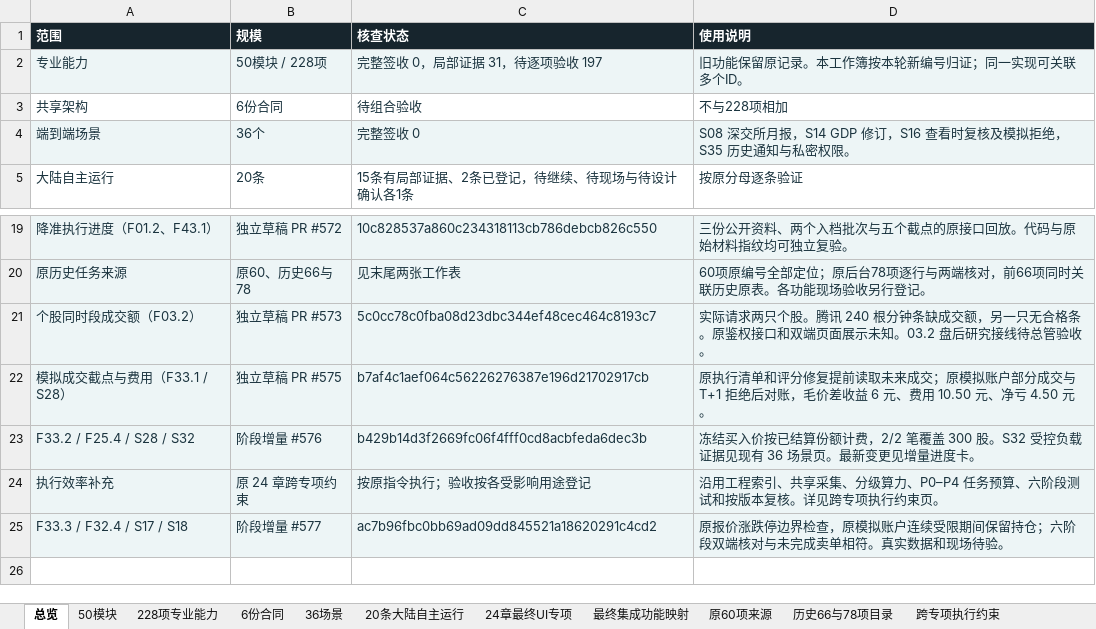
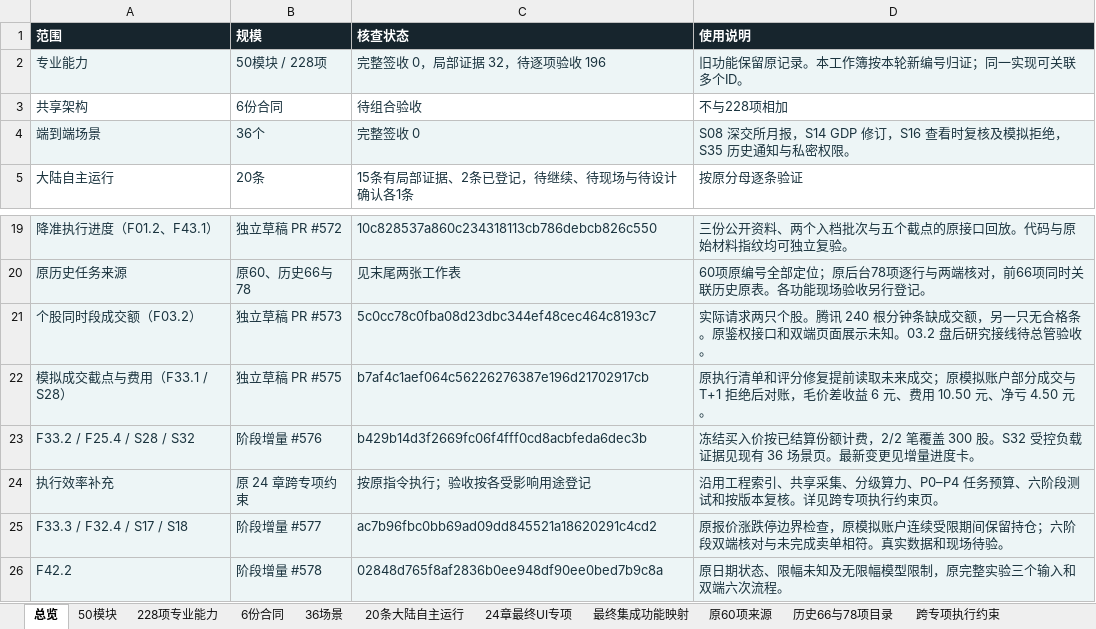
Before and after one commit to solviq87-cpu/v6-stock-system, an Excel workbook: docs/fayo-professional/deliverables/checklist.xlsx, sheet 总览, drawn as a sheet; only a part is shown, gaps mark what is left out; values as stored, in another font and other column widths than the file's, no borders; the diff names each change by its address in the sheet, - before the commit and + after, or states it on an @@ line.

```diff
--- a/docs/fayo-professional/deliverables/checklist.xlsx (sheet 总览)
+++ b/docs/fayo-professional/deliverables/checklist.xlsx (sheet 总览)
-C2 (核查状态): 完整签收 0，局部证据 31，待逐项验收 197
+C2 (核查状态): 完整签收 0，局部证据 32，待逐项验收 196
+row 26: F42.2 | 阶段增量 #578 | 02848d765f8af2836b0ee948df90ee0bed7b9c8a | 原日期状态、限幅未知及无限幅模型限制，原完整实验三个输入和双端六次流程。
```
Also changed, not shown: sheet 最终集成功能映射, sheet 228项专业能力, sheet 50模块, 3 other files.
